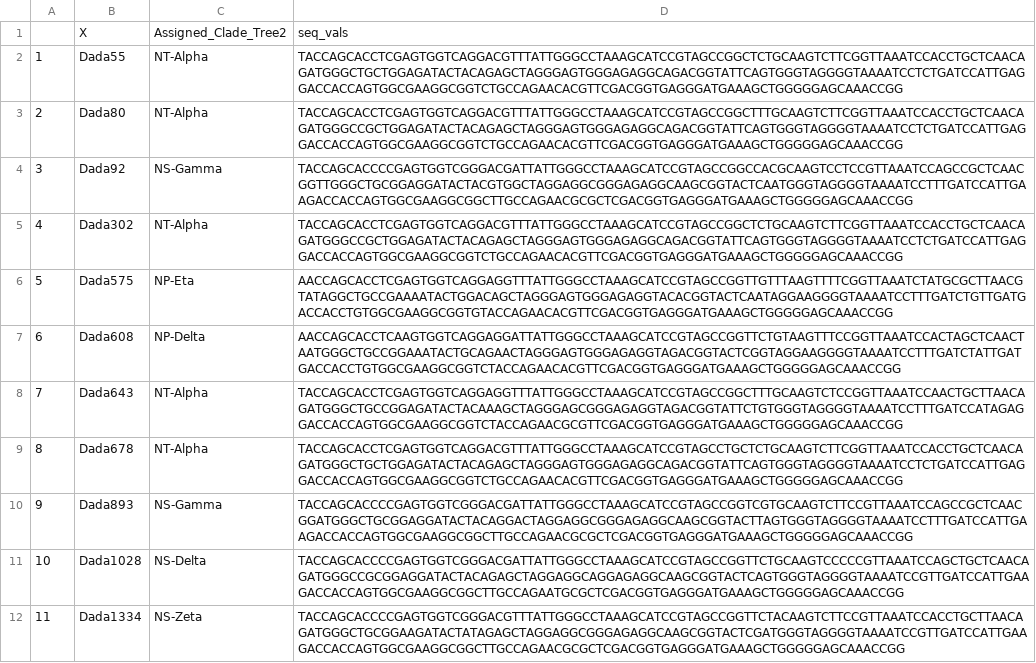
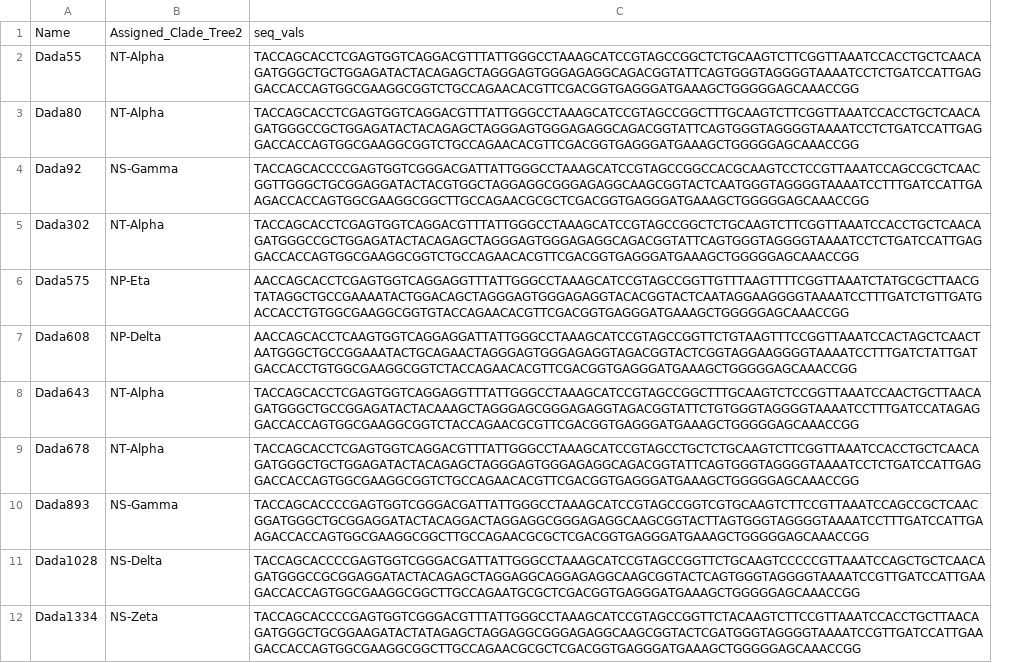
Before and after one commit to aburns2293/wetscapes_amoa, a CSV file: Data/16SrRNA.aoa.clades.csv, drawn as a sheet; only a part is shown; removed rows and columns are numbered as before the commit, all else as after; the diff names each change by its address in the sheet, - before the commit and + after, or states it on an @@ line.

```diff
--- a/Data/16SrRNA.aoa.clades.csv
+++ b/Data/16SrRNA.aoa.clades.csv
-column A, rows 2-12: 1 | 2 | 3 | 4 | 5 | 6 | 7 | 8 | 9 | 10 | 11
-A1: X
+A1: Name
```
Also changed, not shown: Data/amoa.qpcr.csv, Data/kegg.nitrogencycle.gene.abundance.csv, 57 other files.
